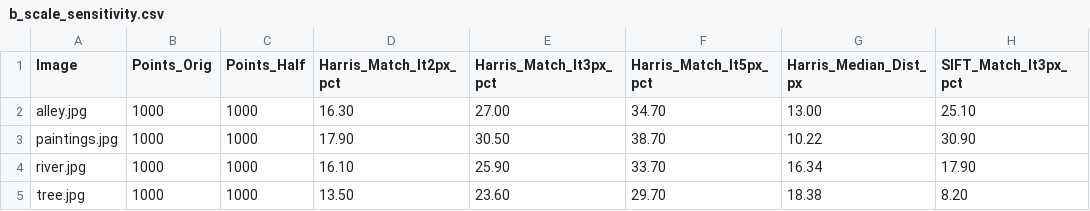
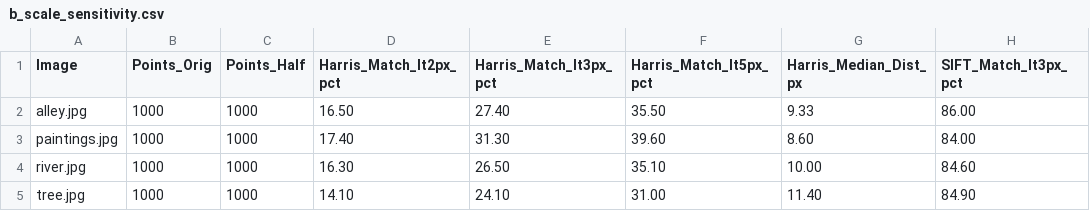
Before and after one commit to Casy7/computer-vision-systems-labs, a CSV file: lab03/results/b_scale_sensitivity.csv, drawn as a sheet.

```diff
--- a/lab03/results/b_scale_sensitivity.csv
+++ b/lab03/results/b_scale_sensitivity.csv
@@ -1,5 +1,5 @@
 Image,Points_Orig,Points_Half,Harris_Match_lt2px_pct,Harris_Match_lt3px_pct,Harris_Match_lt5px_pct,Harris_Median_Dist_px,SIFT_Match_lt3px_pct
-alley.jpg,1000,1000,16.30,27.00,34.70,13.00,25.10
-paintings.jpg,1000,1000,17.90,30.50,38.70,10.22,30.90
-river.jpg,1000,1000,16.10,25.90,33.70,16.34,17.90
-tree.jpg,1000,1000,13.50,23.60,29.70,18.38,8.20
+alley.jpg,1000,1000,16.50,27.40,35.50,9.33,86.00
+paintings.jpg,1000,1000,17.40,31.30,39.60,8.60,84.00
+river.jpg,1000,1000,16.30,26.50,35.10,10.00,84.60
+tree.jpg,1000,1000,14.10,24.10,31.00,11.40,84.90
```
Also changed, not shown: lab03/results/a_harris_verification.csv, lab03/results/c_detector_benchmarks.csv, 38 other files.
